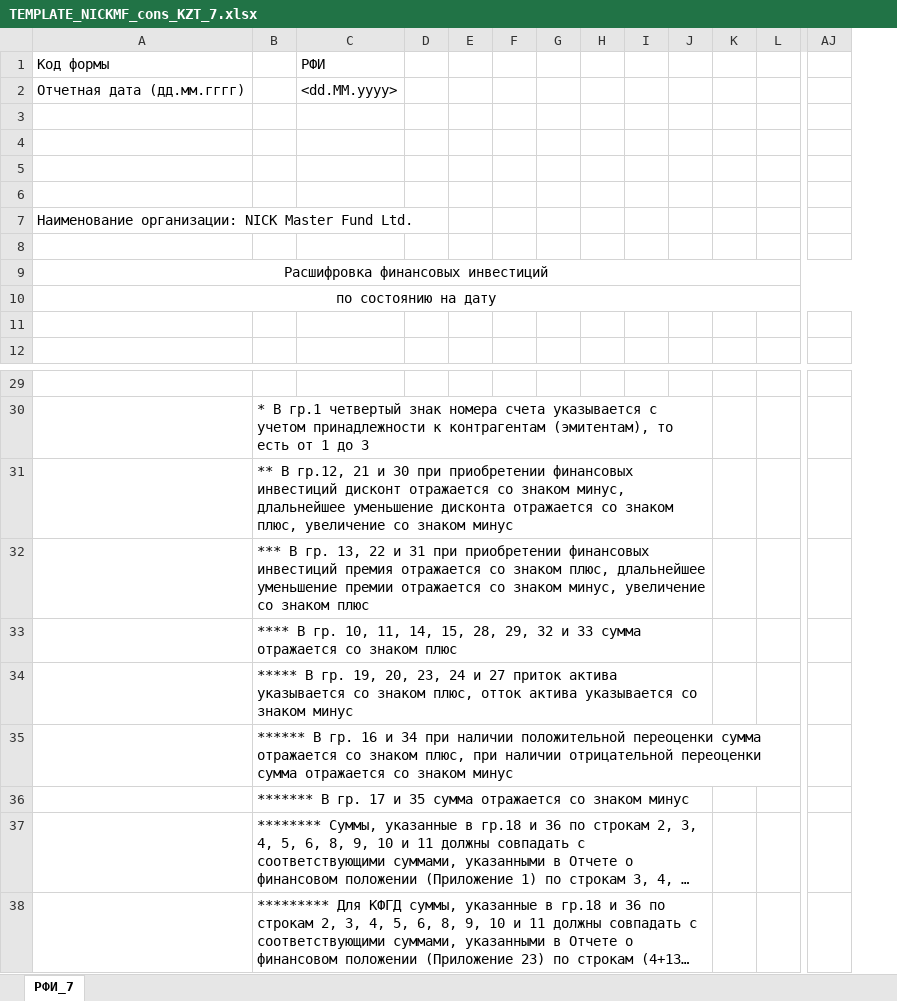
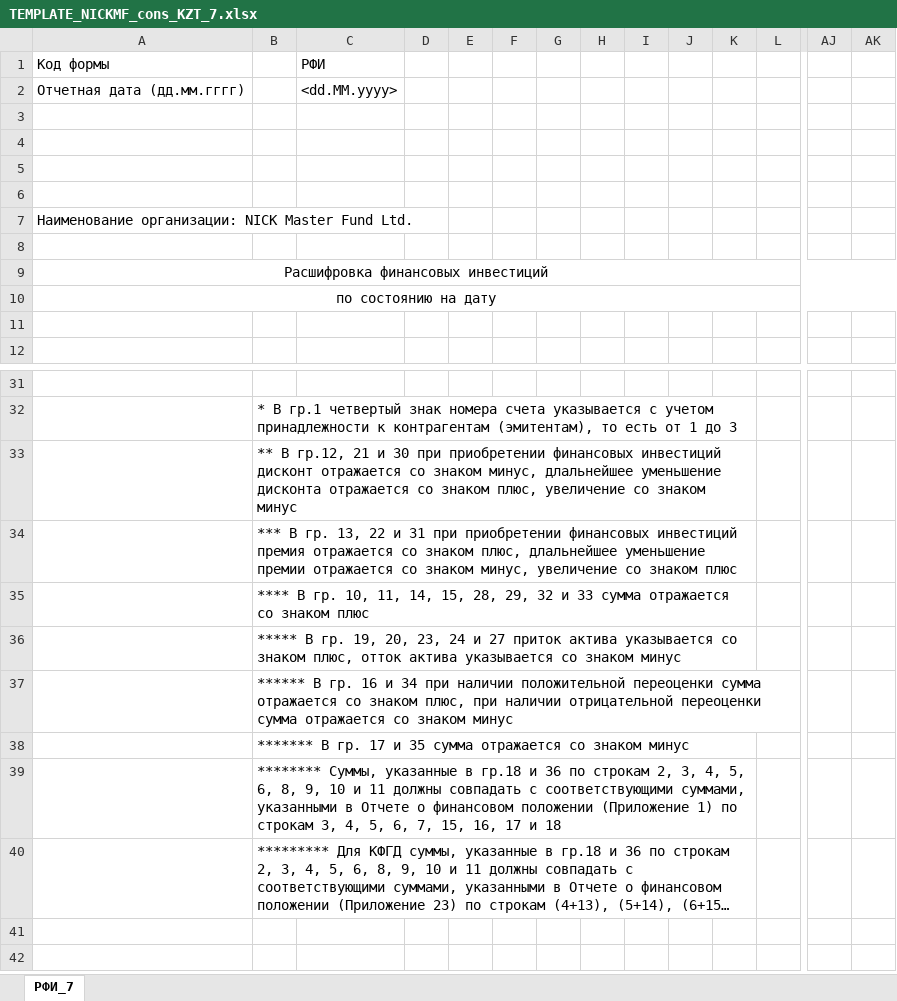
Before and after one commit to totalnuob/remote, an Excel workbook: nicnbk-data/nicnbk-data-service-impl/src/main/resources/export_template/TEMPLATE_NICKMF_cons_KZT_7.xlsx, sheet РФИ_7, drawn as a sheet; only a part is shown, gaps mark what is left out; long unchanged cells end in …; values as stored, in another font and other column widths than the file's, no borders; removed rows and columns are numbered as before the commit, all else as after; the diff covers the shown part only; the diff names each change by its address in the sheet, - before the commit and + after, or states it on an @@ line.

```diff
--- a/nicnbk-data/nicnbk-data-service-impl/src/main/resources/export_template/TEMPLATE_NICKMF_cons_KZT_7.xlsx (sheet РФИ_7)
+++ b/nicnbk-data/nicnbk-data-service-impl/src/main/resources/export_template/TEMPLATE_NICKMF_cons_KZT_7.xlsx (sheet РФИ_7)
+column AK, empty
-B30:J30 merged
+B32:K32 merged
-B31:J31 merged
+B33:K33 merged
-B32:J32 merged
+B34:K34 merged
-B33:J33 merged
+B35:K35 merged
-B34:J34 merged
+B36:K36 merged
-B36:J36 merged
+B38:K38 merged
-B37:J37 merged
+B39:K39 merged
-B38:J38 merged
+B40:K40 merged
```
Also changed, not shown: 5 added rows, 3 removed rows, 16 edited cells, cell formats and merged cells elsewhere in this sheet, nicnbk-data/nicnbk-data-service-impl/src/main/resources/export_template/TEMPLATE_NICKMF_cons_KZT_1.xlsx, 4 other files.
